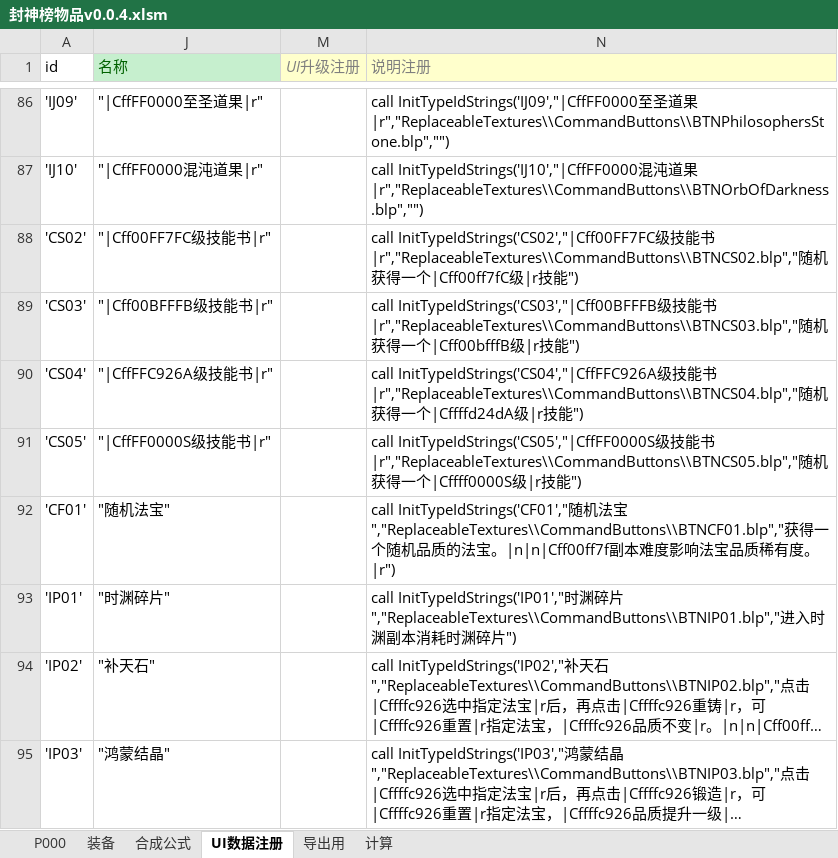
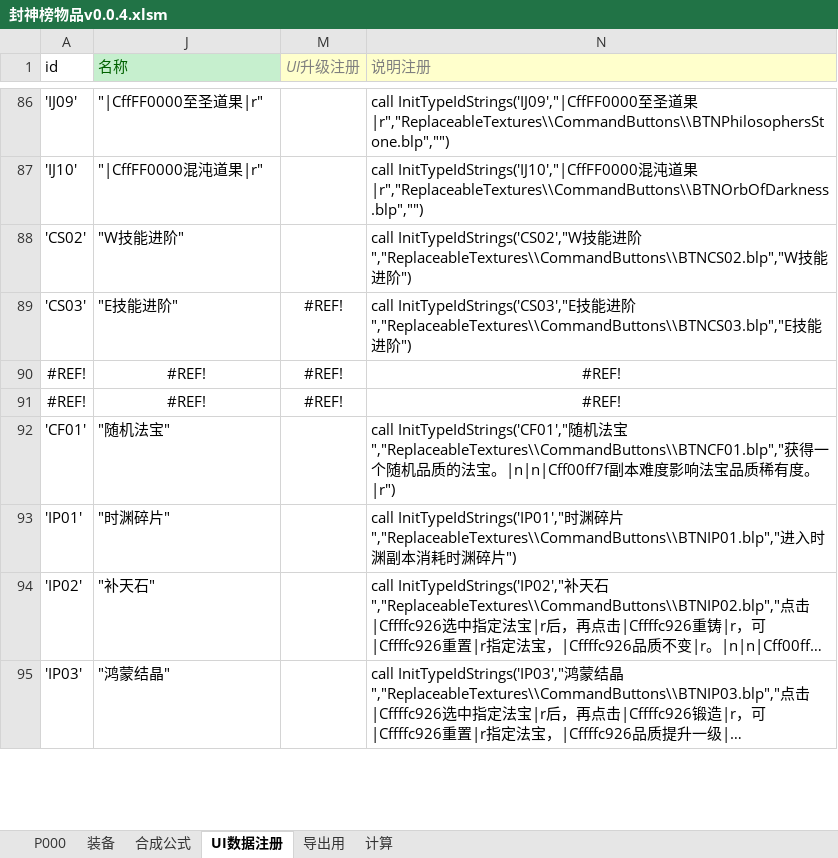
Before and after one commit to MageEgg/MageGame, an Excel workbook: 封神榜物品v0.0.4.xlsm, sheet UI数据注册, drawn as a sheet; only a part is shown, gaps mark what is left out; long unchanged cells end in …; values as stored, in another font and other column widths than the file's, no borders; removed rows and columns are numbered as before the commit, all else as after; the diff names each change by its address in the sheet, - before the commit and + after, or states it on an @@ line.

```diff
--- a/封神榜物品v0.0.4.xlsm (sheet UI数据注册)
+++ b/封神榜物品v0.0.4.xlsm (sheet UI数据注册)
-J88 (名称): "|Cff00FF7FC级技能书|r"
+J88 (名称): "W技能进阶"
-N88 (说明注册): call InitTypeIdStrings('CS02',"|Cff00FF7FC级技能书|r","ReplaceableTextures\\CommandButtons\\BTNCS02.blp","随机获得一个|Cff00ff7fC级|r技能")
+N88 (说明注册): call InitTypeIdStrings('CS02',"W技能进阶","ReplaceableTextures\\CommandButtons\\BTNCS02.blp","W技能进阶")
-J89 (名称): "|Cff00BFFFB级技能书|r"
+J89 (名称): "E技能进阶"
-M89 (UI升级注册): (empty)
+M89 (UI升级注册): #REF!
-N89 (说明注册): call InitTypeIdStrings('CS03',"|Cff00BFFFB级技能书|r","ReplaceableTextures\\CommandButtons\\BTNCS03.blp","随机获得一个|Cff00bfffB级|r技能")
+N89 (说明注册): call InitTypeIdStrings('CS03',"E技能进阶","ReplaceableTextures\\CommandButtons\\BTNCS03.blp","E技能进阶")
-row 90: 'CS04' | "|CffFFC926A级技能书|r" |  | call InitTypeIdStrings('CS04',"|CffFFC926A级技能书|r","ReplaceableTextures\\CommandButtons\\BTNCS04.blp","随机获得一个|Cffffd24dA级|r技能")
-row 91: 'CS05' | "|CffFF0000S级技能书|r" |  | call InitTypeIdStrings('CS05',"|CffFF0000S级技能书|r","ReplaceableTextures\\CommandButtons\\BTNCS05.blp","随机获得一个|Cffff0000S级|r技能")
+row 90: #REF! | #REF! | #REF! | #REF!
+row 91: #REF! | #REF! | #REF! | #REF!
```
Also changed, not shown: sheet P000, sheet 装备, sheet 合成公式, formulas that keep their value, hidden cells, 7 other files.
